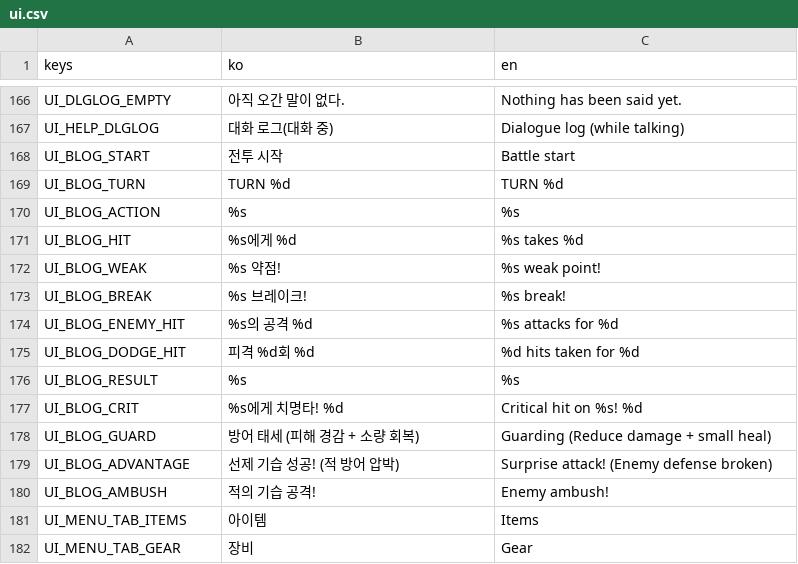
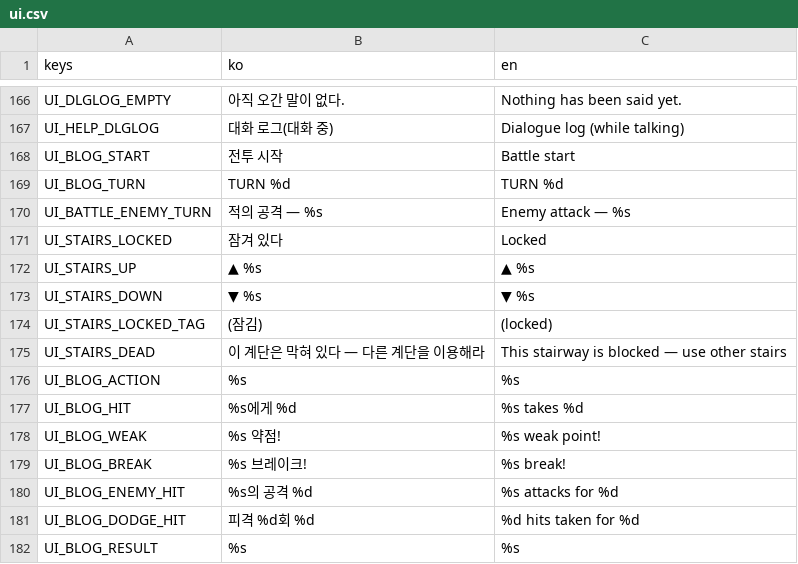
Before and after one commit to omempty/busidol, a CSV file: remakes/sidol_godot/data/l10n/ui.csv, drawn as a sheet; only a part is shown, gaps mark what is left out; the shorter side is filled out with more unchanged rows.

```diff
--- a/remakes/sidol_godot/data/l10n/ui.csv
+++ b/remakes/sidol_godot/data/l10n/ui.csv
@@ -169,2 +169,8 @@ UI_BLOG_START,전투 시작,Battle start
 UI_BLOG_TURN,TURN %d,TURN %d
+UI_BATTLE_ENEMY_TURN,적의 공격 — %s,Enemy attack — %s
+UI_STAIRS_LOCKED,잠겨 있다,Locked
+UI_STAIRS_UP,▲ %s,▲ %s
+UI_STAIRS_DOWN,▼ %s,▼ %s
+UI_STAIRS_LOCKED_TAG, (잠김), (locked)
+UI_STAIRS_DEAD,이 계단은 막혀 있다 — 다른 계단을 이용해라,This stairway is blocked — use other stairs
 UI_BLOG_ACTION,%s,%s
```
Also changed, not shown: 13 other files.
